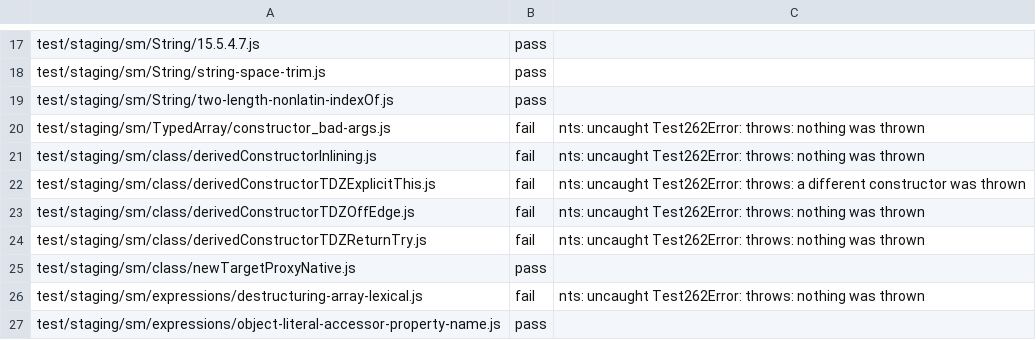
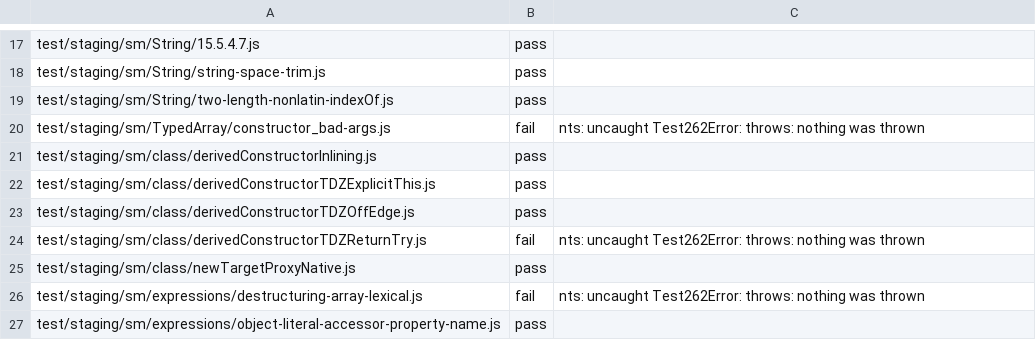
Before and after one commit to AkisArou/nts, a TSV file: tooling/census/test262-staging.outcomes.tsv, drawn as a sheet; only a part is shown, gaps mark what is left out.

```diff
--- a/tooling/census/test262-staging.outcomes.tsv
+++ b/tooling/census/test262-staging.outcomes.tsv
@@ -20,5 +20,5 @@ test/staging/sm/String/two-length-nonlatin-indexOf.js	pass
 test/staging/sm/TypedArray/constructor_bad-args.js	fail	nts: uncaught Test262Error: throws: nothing was thrown
-test/staging/sm/class/derivedConstructorInlining.js	fail	nts: uncaught Test262Error: throws: nothing was thrown
-test/staging/sm/class/derivedConstructorTDZExplicitThis.js	fail	nts: uncaught Test262Error: throws: a different constructor was thrown
-test/staging/sm/class/derivedConstructorTDZOffEdge.js	fail	nts: uncaught Test262Error: throws: nothing was thrown
+test/staging/sm/class/derivedConstructorInlining.js	pass	
+test/staging/sm/class/derivedConstructorTDZExplicitThis.js	pass	
+test/staging/sm/class/derivedConstructorTDZOffEdge.js	pass	
 test/staging/sm/class/derivedConstructorTDZReturnTry.js	fail	nts: uncaught Test262Error: throws: nothing was thrown
```
Also changed, not shown: tooling/census/test262-language.outcomes.tsv, 1 other file.
